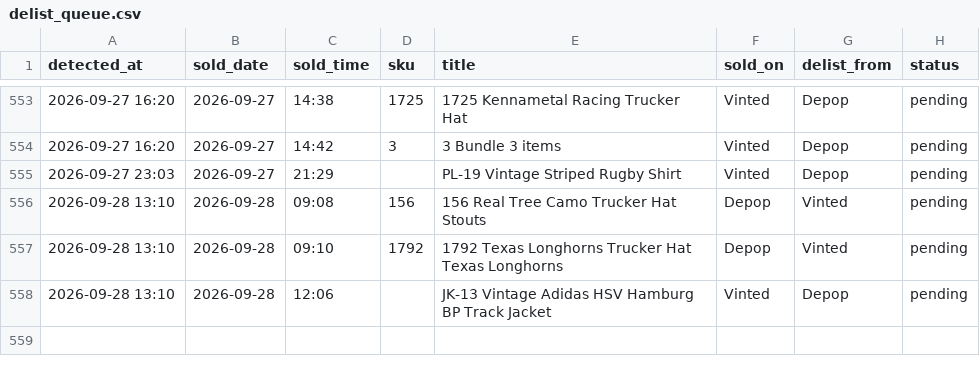
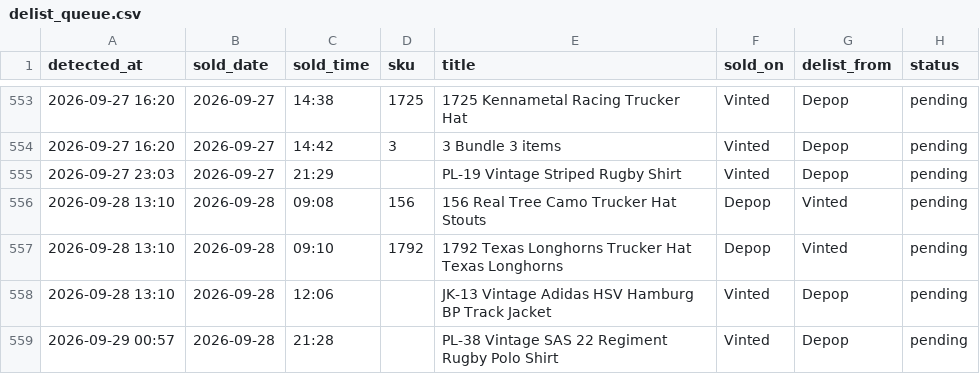
Before and after one commit to notanotherwholesale-sudo/fm-sales-tracker, a CSV file: delist_queue.csv, drawn as a sheet; only a part is shown, gaps mark what is left out.

Commit message:
data: 2026-09-28 23:57 run

```diff
--- a/delist_queue.csv
+++ b/delist_queue.csv
@@ -558 +558,2 @@ detected_at,sold_date,sold_time,sku,title,sold_on,delist_from,status
 2026-09-28 13:10,2026-09-28,12:06,,JK-13 Vintage Adidas HSV Hamburg BP Track Jacket,Vinted,Depop,pending
+2026-09-29 00:57,2026-09-28,21:28,,PL-38 Vintage SAS 22 Regiment Rugby Polo Shirt,Vinted,Depop,pending
```
Also changed, not shown: fm_sales.csv, 2 other files.
